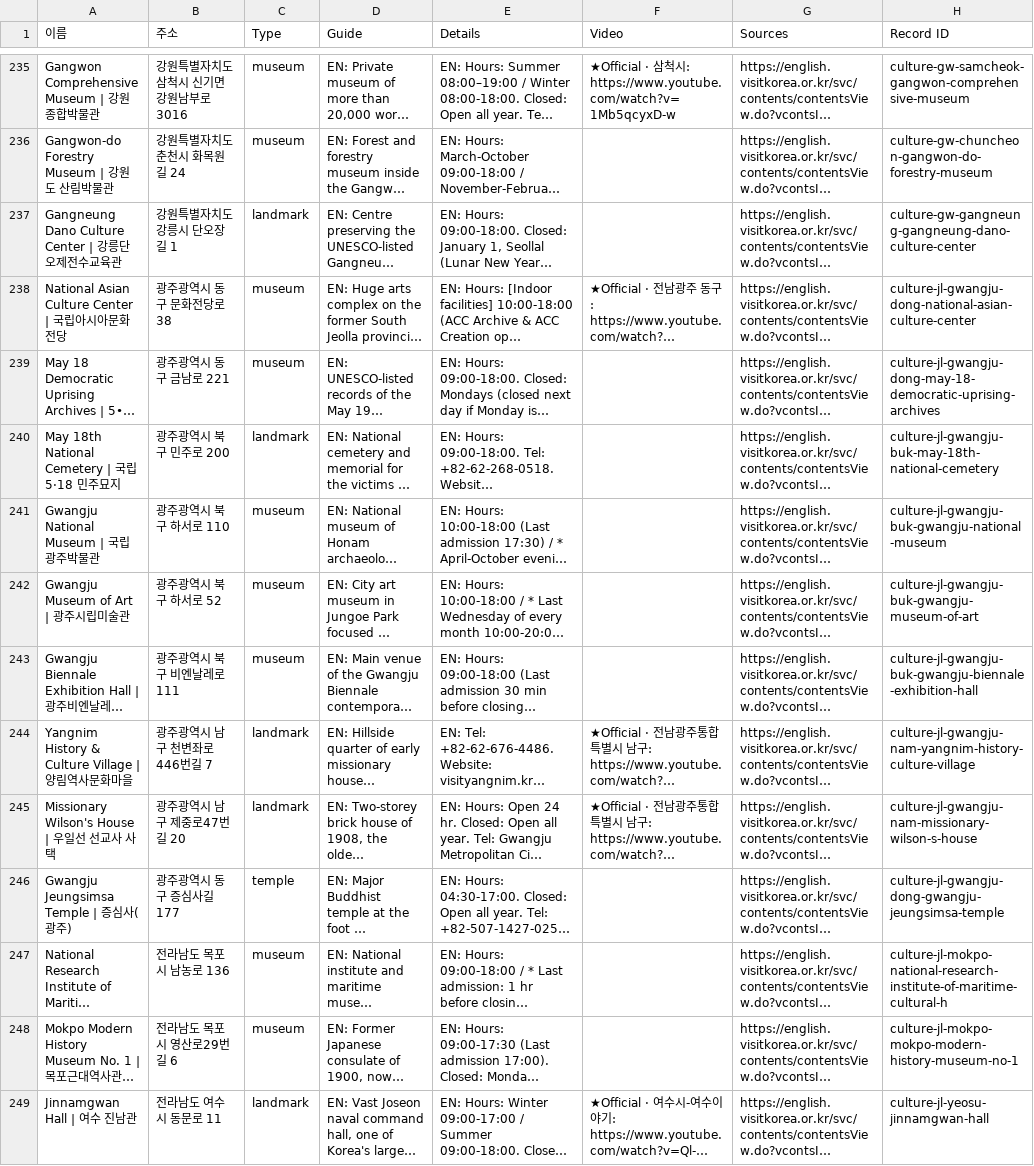
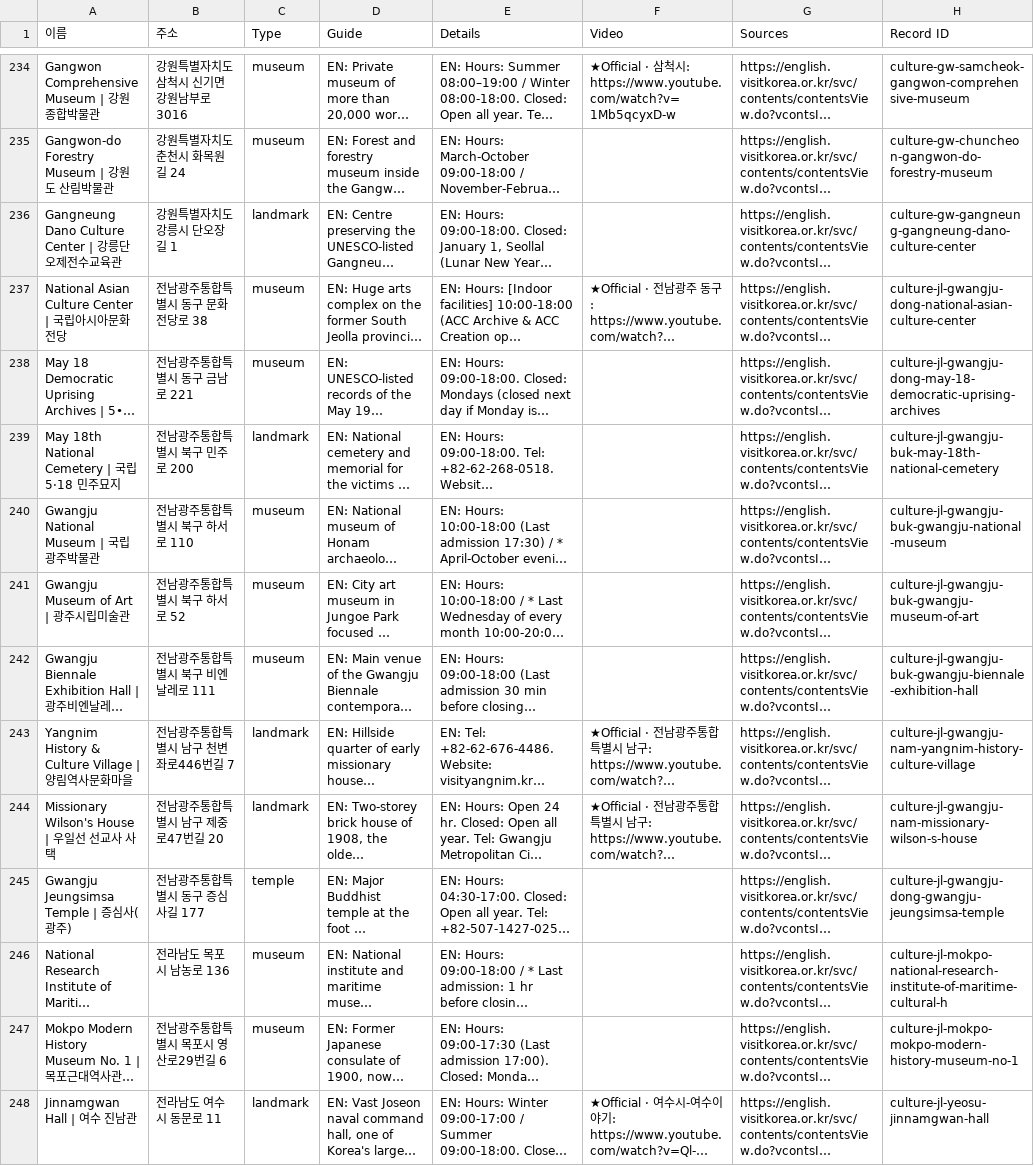
Before and after one commit to kuil09/map, a CSV file: data/v2/exports/culture_sights.csv, drawn as a sheet; only a part is shown, gaps mark what is left out; long unchanged cells end in …; addresses are those after the commit; the diff covers the shown part only; the diff names each change by its address in the sheet, - before the commit and + after, or states it on an @@ line.

```diff
--- a/data/v2/exports/culture_sights.csv
+++ b/data/v2/exports/culture_sights.csv
-B237 (주소): 광주광역시 동구 문화전당로 38
+B237 (주소): 전남광주통합특별시 동구 문화전당로 38
-B238 (주소): 광주광역시 동구 금남로 221
+B238 (주소): 전남광주통합특별시 동구 금남로 221
-B239 (주소): 광주광역시 북구 민주로 200
+B239 (주소): 전남광주통합특별시 북구 민주로 200
-B240 (주소): 광주광역시 북구 하서로 110
+B240 (주소): 전남광주통합특별시 북구 하서로 110
-B241 (주소): 광주광역시 북구 하서로 52
+B241 (주소): 전남광주통합특별시 북구 하서로 52
-B242 (주소): 광주광역시 북구 비엔날레로 111
+B242 (주소): 전남광주통합특별시 북구 비엔날레로 111
-B243 (주소): 광주광역시 남구 천변좌로446번길 7
+B243 (주소): 전남광주통합특별시 남구 천변좌로446번길 7
-B244 (주소): 광주광역시 남구 제중로47번길 20
+B244 (주소): 전남광주통합특별시 남구 제중로47번길 20
-B245 (주소): 광주광역시 동구 증심사길 177
+B245 (주소): 전남광주통합특별시 동구 증심사길 177
-B247 (주소): 전라남도 목포시 영산로29번길 6
+B247 (주소): 전남광주통합특별시 목포시 영산로29번길 6
```
Also changed, not shown: 2 removed rows and 75 edited cells elsewhere in this file, data/v2/exports/activities_wellness.csv, data/v2/exports/food_drink.csv, 10 other files.
